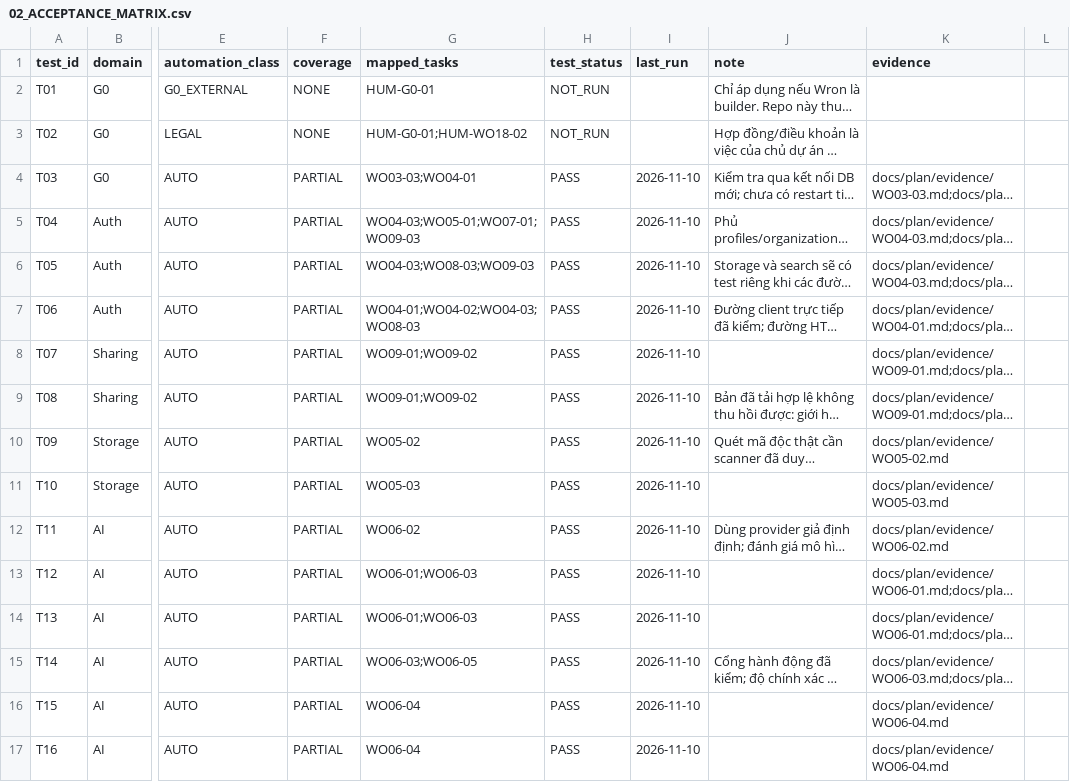
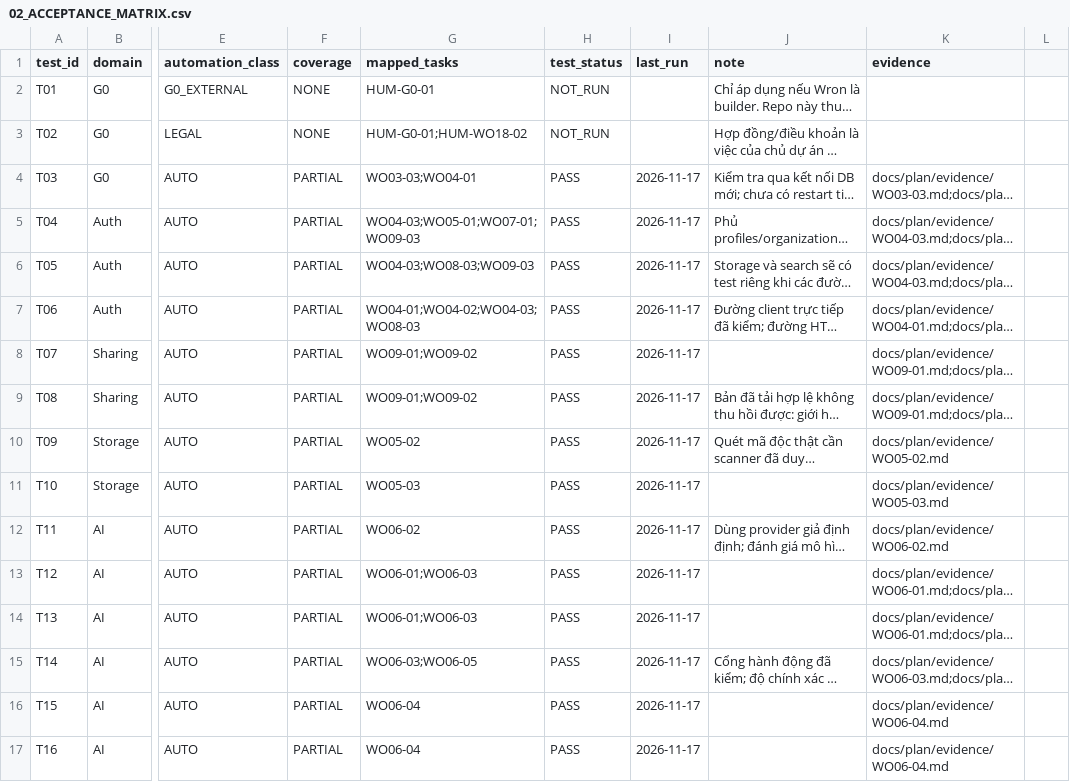
Before and after one commit to tranhatam-collab/AFTERVIA, a CSV file: docs/plan/02_ACCEPTANCE_MATRIX.csv, drawn as a sheet; only a part is shown, gaps mark what is left out; long unchanged cells end in …; the diff covers the shown part only; the diff names each change by its address in the sheet, - before the commit and + after, or states it on an @@ line.

```diff
--- a/docs/plan/02_ACCEPTANCE_MATRIX.csv
+++ b/docs/plan/02_ACCEPTANCE_MATRIX.csv
-I4:I17 (last_run): 2026-11-10
+I4:I17 (last_run): 2026-11-17
```
Also changed, not shown: 23 edited cells elsewhere in this file, 5 other files.
